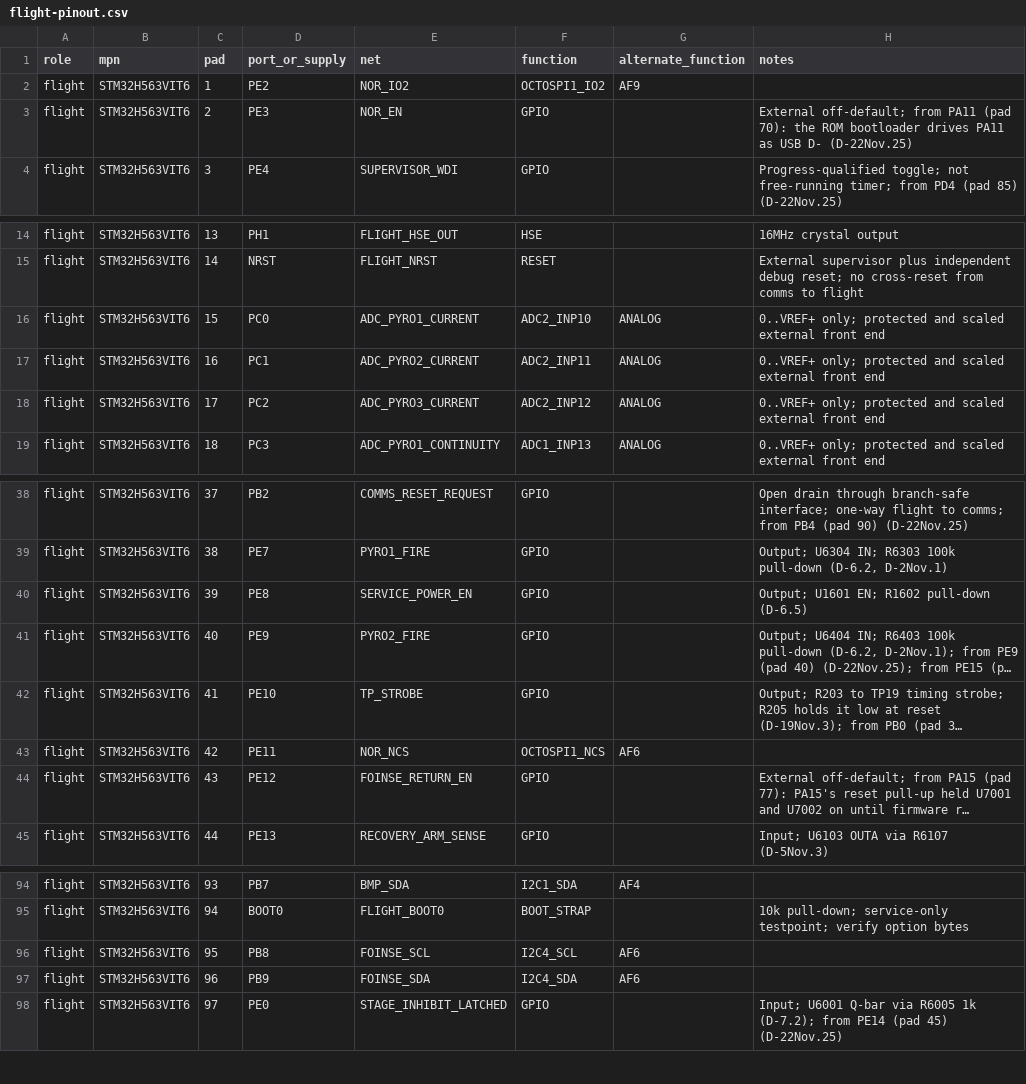
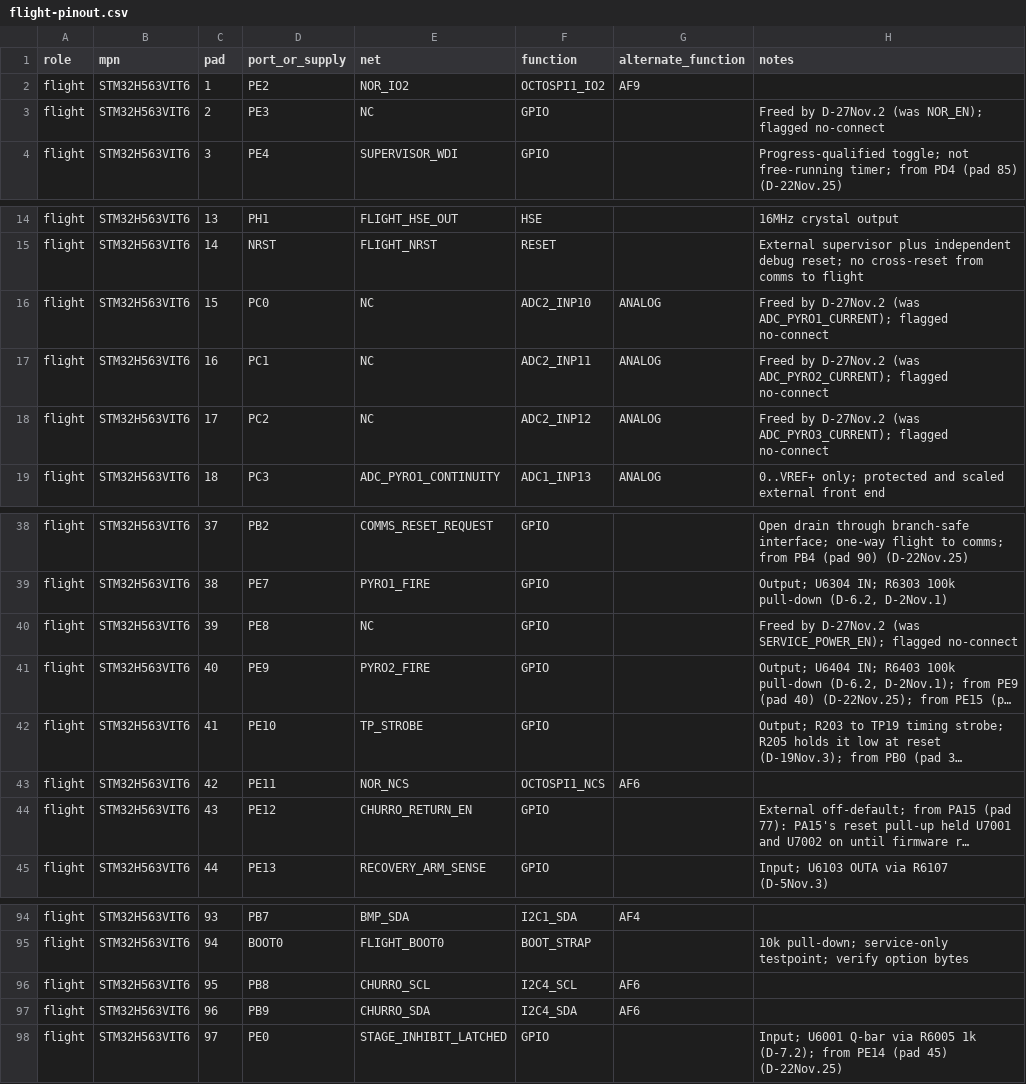
Before and after one commit to ULAS-HiPR/Ogma2, a CSV file: hardware/croi2/libraries/inputs/flight-pinout.csv, drawn as a sheet; only a part is shown, gaps mark what is left out; long unchanged cells end in …; the diff names each change by its address in the sheet, - before the commit and + after, or states it on an @@ line.

```diff
--- a/hardware/croi2/libraries/inputs/flight-pinout.csv
+++ b/hardware/croi2/libraries/inputs/flight-pinout.csv
-E3 (net): NOR_EN
+E3 (net): NC
-H3 (notes): External off-default; from PA11 (pad 70): the ROM bootloader drives PA11 as USB D- (D-22Nov.25)
+H3 (notes): Freed by D-27Nov.2 (was NOR_EN); flagged no-connect
-E16 (net): ADC_PYRO1_CURRENT
+E16 (net): NC
-H16 (notes): 0..VREF+ only; protected and scaled external front end
+H16 (notes): Freed by D-27Nov.2 (was ADC_PYRO1_CURRENT); flagged no-connect
-E17 (net): ADC_PYRO2_CURRENT
+E17 (net): NC
-H17 (notes): 0..VREF+ only; protected and scaled external front end
+H17 (notes): Freed by D-27Nov.2 (was ADC_PYRO2_CURRENT); flagged no-connect
-E18 (net): ADC_PYRO3_CURRENT
+E18 (net): NC
-H18 (notes): 0..VREF+ only; protected and scaled external front end
+H18 (notes): Freed by D-27Nov.2 (was ADC_PYRO3_CURRENT); flagged no-connect
-E40 (net): SERVICE_POWER_EN
+E40 (net): NC
-H40 (notes): Output; U1601 EN; R1602 pull-down (D-6.5)
+H40 (notes): Freed by D-27Nov.2 (was SERVICE_POWER_EN); flagged no-connect
-E44 (net): FOINSE_RETURN_EN
+E44 (net): CHURRO_RETURN_EN
-E96 (net): FOINSE_SCL
+E96 (net): CHURRO_SCL
-E97 (net): FOINSE_SDA
+E97 (net): CHURRO_SDA
```
Also changed, not shown: hardware/croi2/libraries/inputs/comms-pinout.csv, 4 other files.
